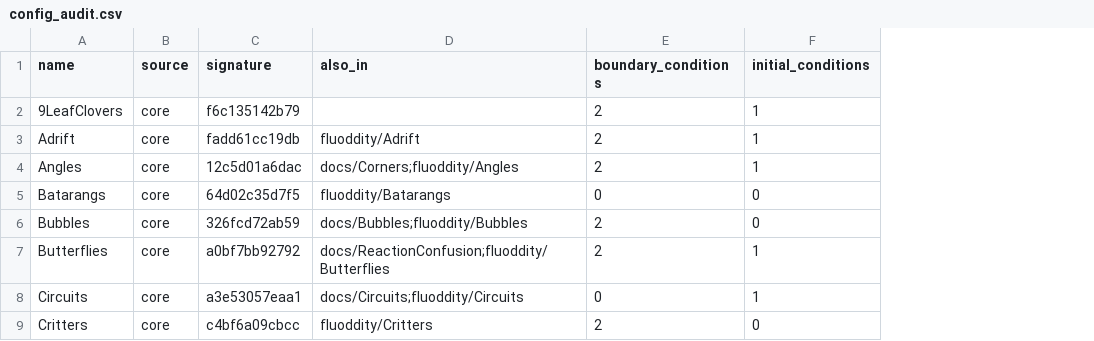
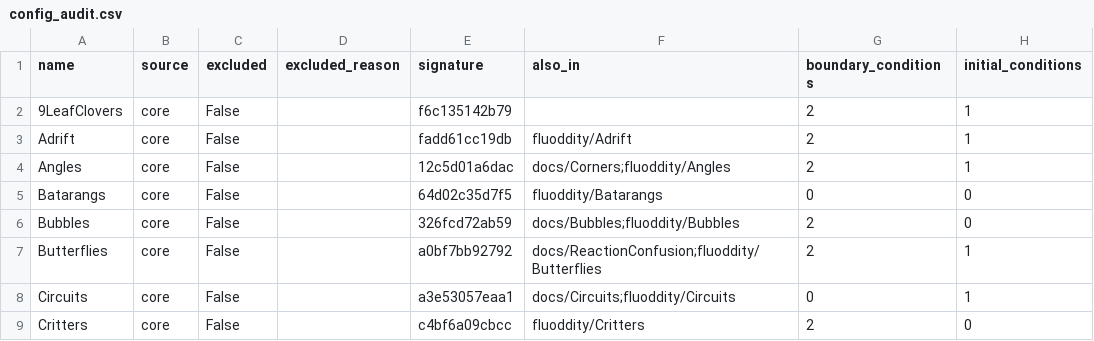
Before and after one commit to aphid91/Fluoddity-Core, a CSV file: results/config_audit.csv, drawn as a sheet; only a part is shown; the diff names each change by its address in the sheet, - before the commit and + after, or states it on an @@ line.

```diff
--- a/results/config_audit.csv
+++ b/results/config_audit.csv
+column C (excluded), rows 2-9: all False
+column D (excluded_reason), empty
```
Also changed, not shown: 2 other files.
